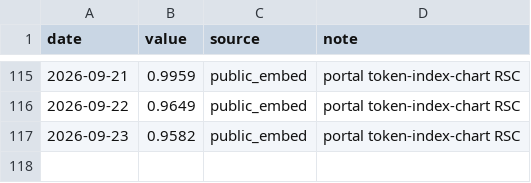
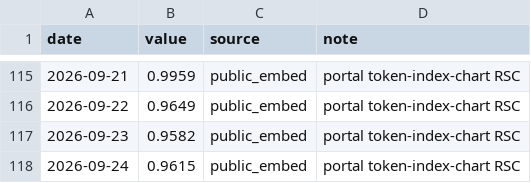
Before and after one commit to novaevo905/llm-market-dashboard, a CSV file: scripts/sdllmtk_daily.csv, drawn as a sheet; only a part is shown, gaps mark what is left out; the diff names each change by its address in the sheet, - before the commit and + after, or states it on an @@ line.

```diff
--- a/scripts/sdllmtk_daily.csv
+++ b/scripts/sdllmtk_daily.csv
+row 118: 2026-09-24 | 0.9615 | public_embed | portal token-index-chart RSC
```
Also changed, not shown: 2 other files.
